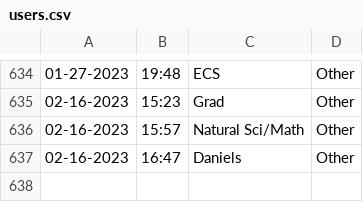
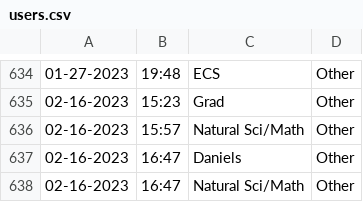
Before and after one commit to Jarob-H/Automated-User-Tracker, a CSV file: users.csv, drawn as a sheet; only a part is shown, gaps mark what is left out.

Commit message:
update

```diff
--- a/users.csv
+++ b/users.csv
@@ -637 +637,2 @@
 02-16-2023,16:47,Daniels,Other
+02-16-2023,16:47,Natural Sci/Math,Other
```
